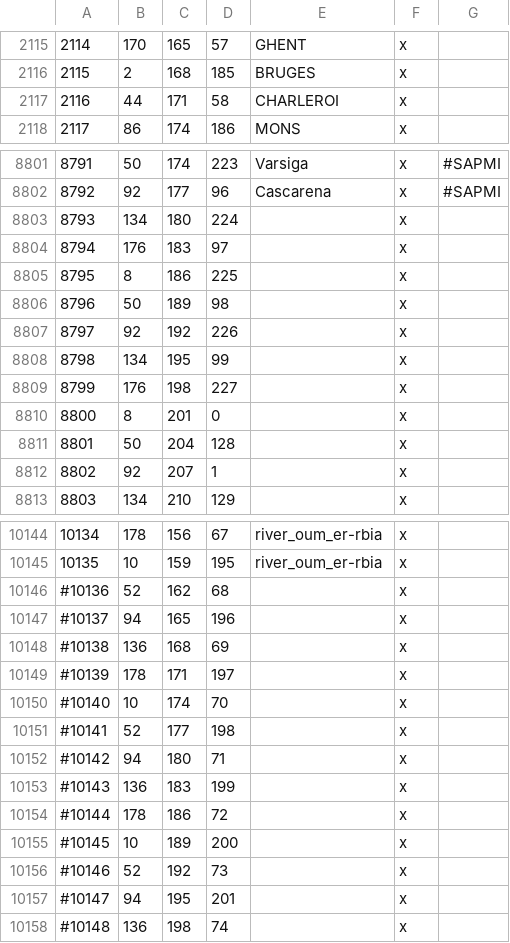
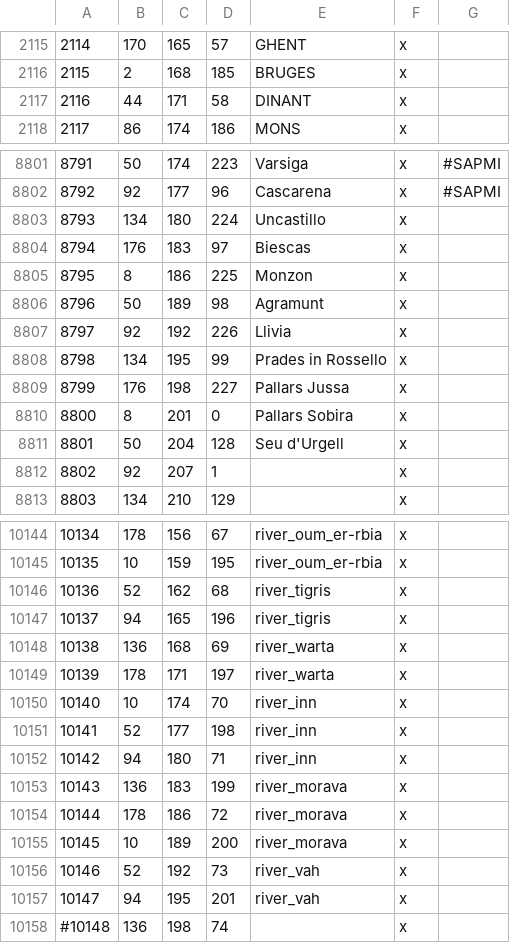
Before and after one commit to Licarious/MNR2, a CSV file: map_data/definition.csv, drawn as a sheet; only a part is shown, gaps mark what is left out; the diff covers the shown part only.

```diff
--- a/map_data/definition.csv
+++ b/map_data/definition.csv
@@ -2116,3 +2116,3 @@
 2115;2;168;185;BRUGES;x;
-2116;44;171;58;CHARLEROI;x;
+2116;44;171;58;DINANT;x;
 2117;86;174;186;MONS;x;
@@ -8802,11 +8802,11 @@
 8792;92;177;96;Cascarena;x;		#SAPMI
-8793;134;180;224;;x;
-8794;176;183;97;;x;
-8795;8;186;225;;x;
-8796;50;189;98;;x;
-8797;92;192;226;;x;
-8798;134;195;99;;x;
-8799;176;198;227;;x;
-8800;8;201;0;;x;
-8801;50;204;128;;x;
+8793;134;180;224;Uncastillo;x;
+8794;176;183;97;Biescas;x;
+8795;8;186;225;Monzon;x;
+8796;50;189;98;Agramunt;x;
+8797;92;192;226;Llivia;x;
+8798;134;195;99;Prades in Rossello;x;
+8799;176;198;227;Pallars Jussa;x;
+8800;8;201;0;Pallars Sobira;x;
+8801;50;204;128;Seu d'Urgell;x;
 8802;92;207;1;;x;
@@ -10145,14 +10145,14 @@
 10135;10;159;195;river_oum_er-rbia;x;
-#10136;52;162;68;;x;
-#10137;94;165;196;;x;
-#10138;136;168;69;;x;
-#10139;178;171;197;;x;
-#10140;10;174;70;;x;
-#10141;52;177;198;;x;
-#10142;94;180;71;;x;
-#10143;136;183;199;;x;
-#10144;178;186;72;;x;
-#10145;10;189;200;;x;
-#10146;52;192;73;;x;
-#10147;94;195;201;;x;
+10136;52;162;68;river_tigris;x;
+10137;94;165;196;river_tigris;x;
+10138;136;168;69;river_warta;x;
+10139;178;171;197;river_warta;x;
+10140;10;174;70;river_inn;x;
+10141;52;177;198;river_inn;x;
+10142;94;180;71;river_inn;x;
+10143;136;183;199;river_morava;x;
+10144;178;186;72;river_morava;x;
+10145;10;189;200;river_morava;x;
+10146;52;192;73;river_vah;x;
+10147;94;195;201;river_vah;x;
 #10148;136;198;74;;x;
```
Also changed, not shown: 2 edited cells elsewhere in this file, map_data/adjacencies.csv, 22 other files.
